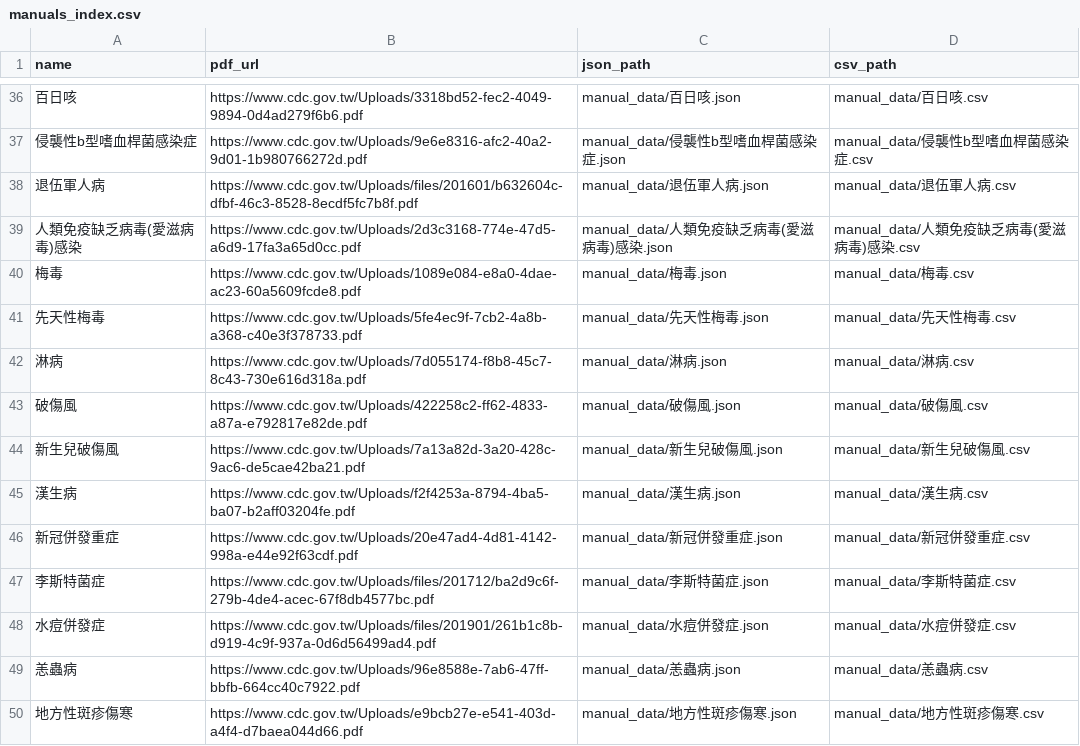
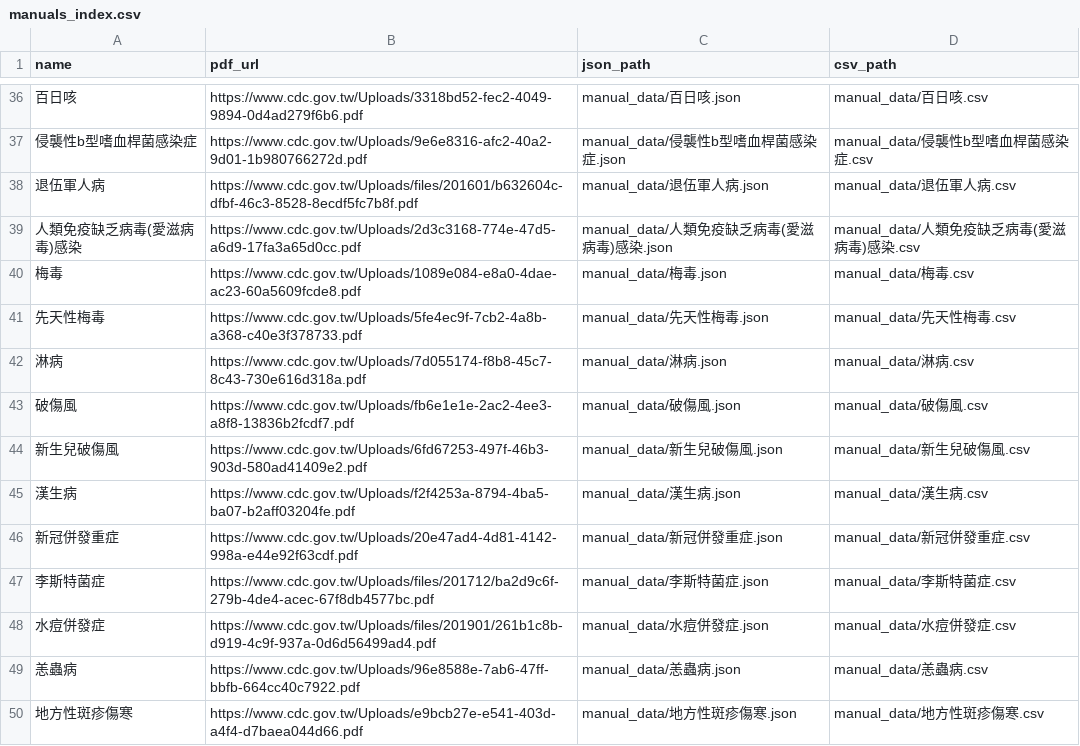
Before and after one commit to drhao/notifiable_diseases, a CSV file: manuals_index.csv, drawn as a sheet; only a part is shown, gaps mark what is left out; the diff names each change by its address in the sheet, - before the commit and + after, or states it on an @@ line.

```diff
--- a/manuals_index.csv
+++ b/manuals_index.csv
-B43 (pdf_url): https://www.cdc.gov.tw/Uploads/422258c2-ff62-4833-a87a-e792817e82de.pdf
+B43 (pdf_url): https://www.cdc.gov.tw/Uploads/fb6e1e1e-2ac2-4ee3-a8f8-13836b2fcdf7.pdf
-B44 (pdf_url): https://www.cdc.gov.tw/Uploads/7a13a82d-3a20-428c-9ac6-de5cae42ba21.pdf
+B44 (pdf_url): https://www.cdc.gov.tw/Uploads/6fd67253-497f-46b3-903d-580ad41409e2.pdf
```
Also changed, not shown: 14 other files.
